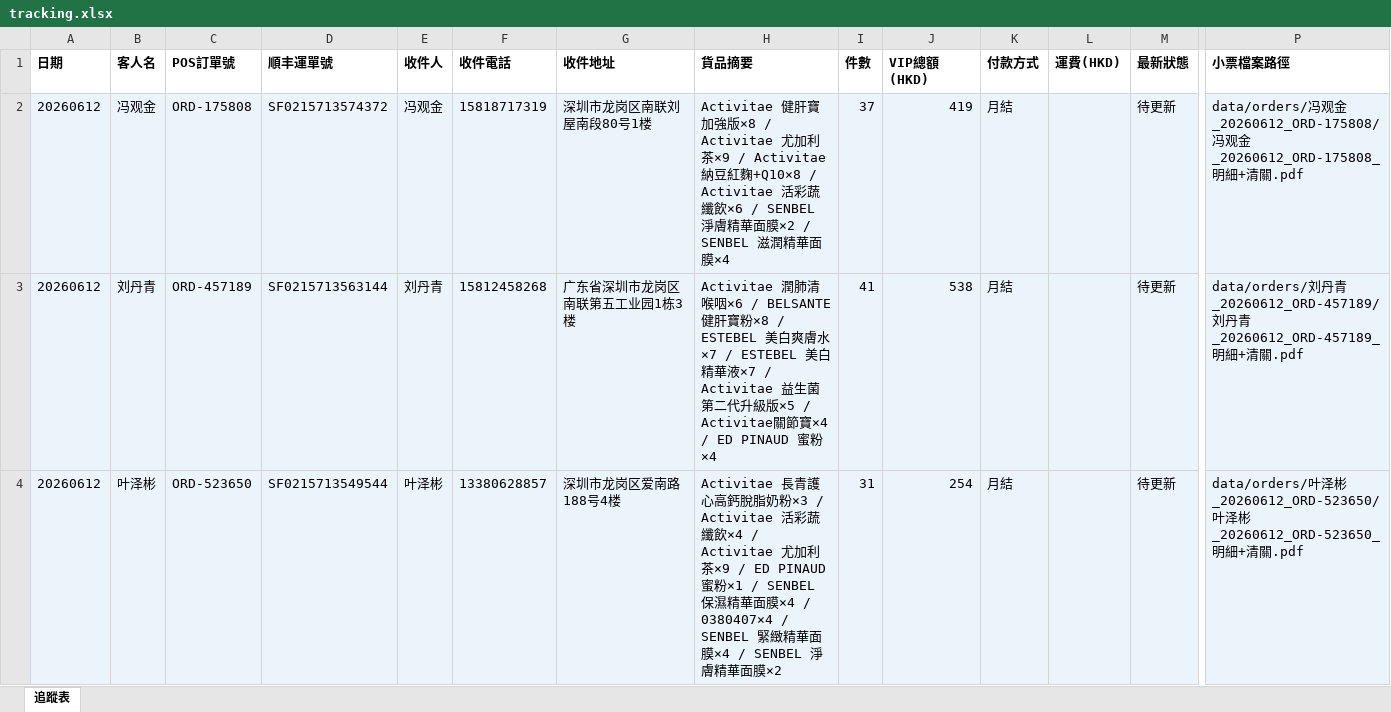
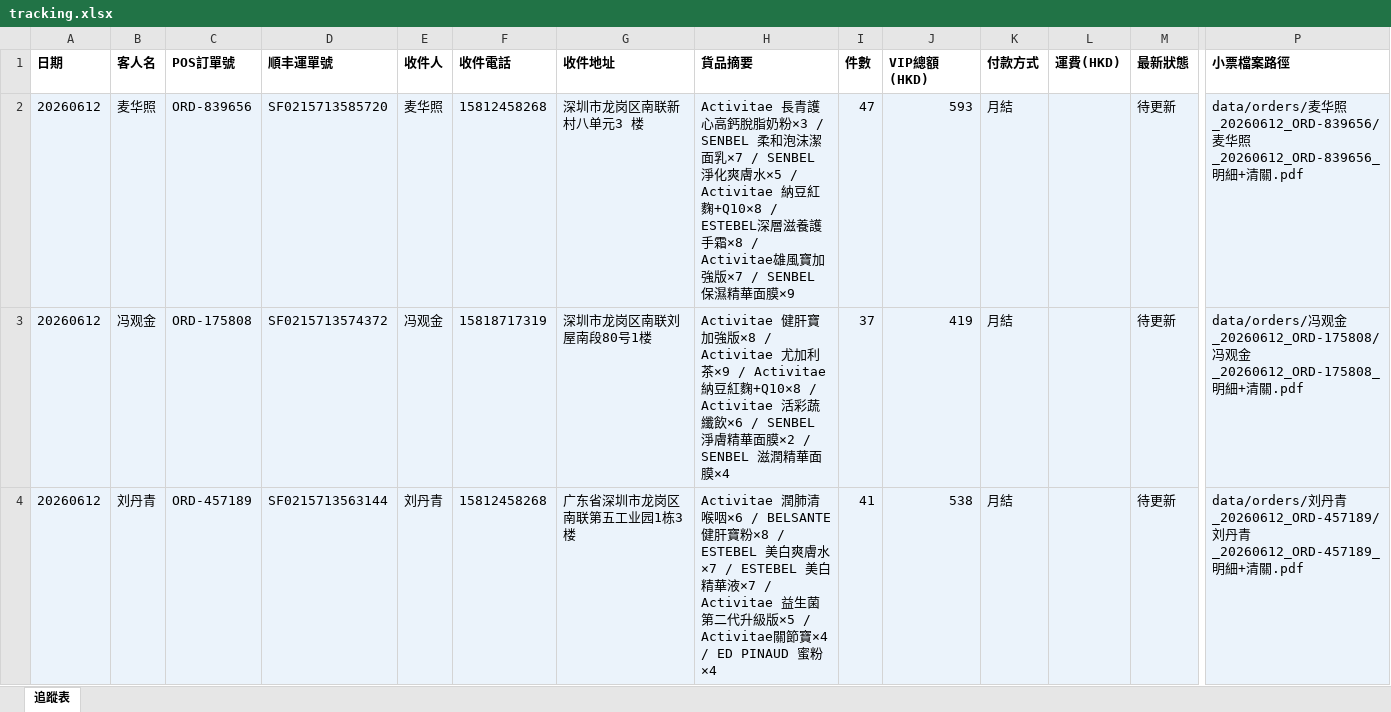
Before and after one commit to elizapoon084/sf-tracking, an Excel workbook: data/tracking.xlsx, sheet 追蹤表, drawn as a sheet; only a part is shown, gaps mark what is left out; the shorter side is filled out with more unchanged rows; values as stored, in another font and other column widths than the file's, no borders; rows hold the shown columns only; the diff names each change by its address in the sheet, - before the commit and + after, or states it on an @@ line.

Commit message:
order: 麦华照 ORD-839656 SF0215713585720

```diff
--- a/data/tracking.xlsx (sheet 追蹤表)
+++ b/data/tracking.xlsx (sheet 追蹤表)
+row 2: 20260612 | 麦华照 | ORD-839656 | SF0215713585720 | 麦华照 | 15812458268 | 深圳市龙岗区南联新村八单元3 楼 | Activitae 長青護心高鈣脫脂奶粉×3 / SENBEL 柔和泡沫潔面乳×7 / SENBEL 淨化爽膚水×5 / Activitae 納豆紅麴+Q10×8 / ESTEBEL深層滋養護手霜×8 / Activitae雄風寶加強版×7 / SENBEL 保濕精華面膜×9 | 47 | 593 | 月結 |  | 待更新 | data/orders/麦华照_20260612_ORD-839656/麦华照_20260612_ORD-839656_明細+清關.pdf
```
Also changed, not shown: 2 other files.
